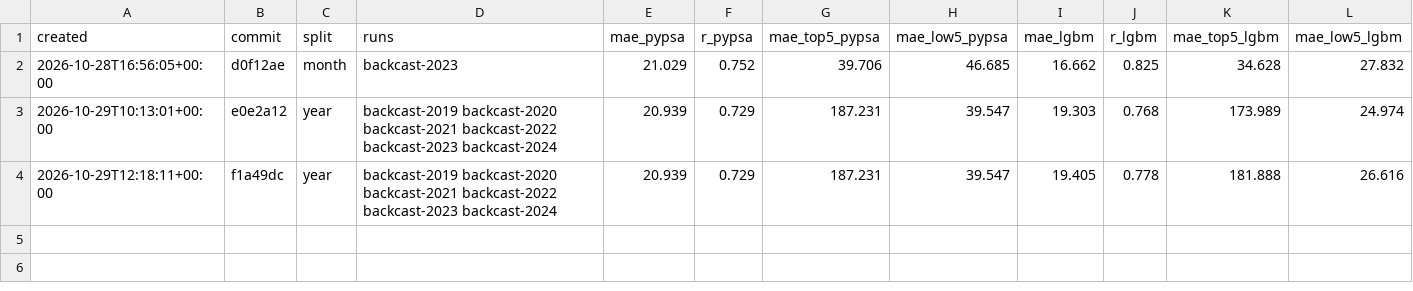
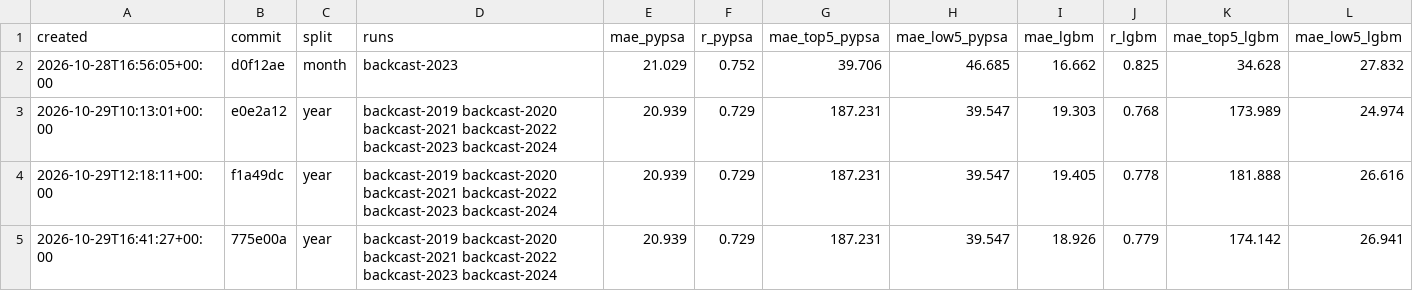
Before and after one commit to open-energy-transition/pypsa-price-forecaster, a CSV file: report/history.csv, drawn as a sheet.

```diff
--- a/report/history.csv
+++ b/report/history.csv
@@ -4 +4,2 @@ created,commit,split,runs,mae_pypsa,r_pypsa,mae_top5_pypsa,mae_low5_pypsa,mae_lg
 2026-10-29T12:18:11+00:00,f1a49dc,year,backcast-2019 backcast-2020 backcast-2021 backcast-2022 backcast-2023 backcast-2024,20.939,0.729,187.231,39.547,19.405,0.778,181.888,26.616
+2026-10-29T16:41:27+00:00,775e00a,year,backcast-2019 backcast-2020 backcast-2021 backcast-2022 backcast-2023 backcast-2024,20.939,0.729,187.231,39.547,18.926,0.779,174.142,26.941
```
Also changed, not shown: experiments/results.csv, experiments/results_by_year.csv, 20 other files.
